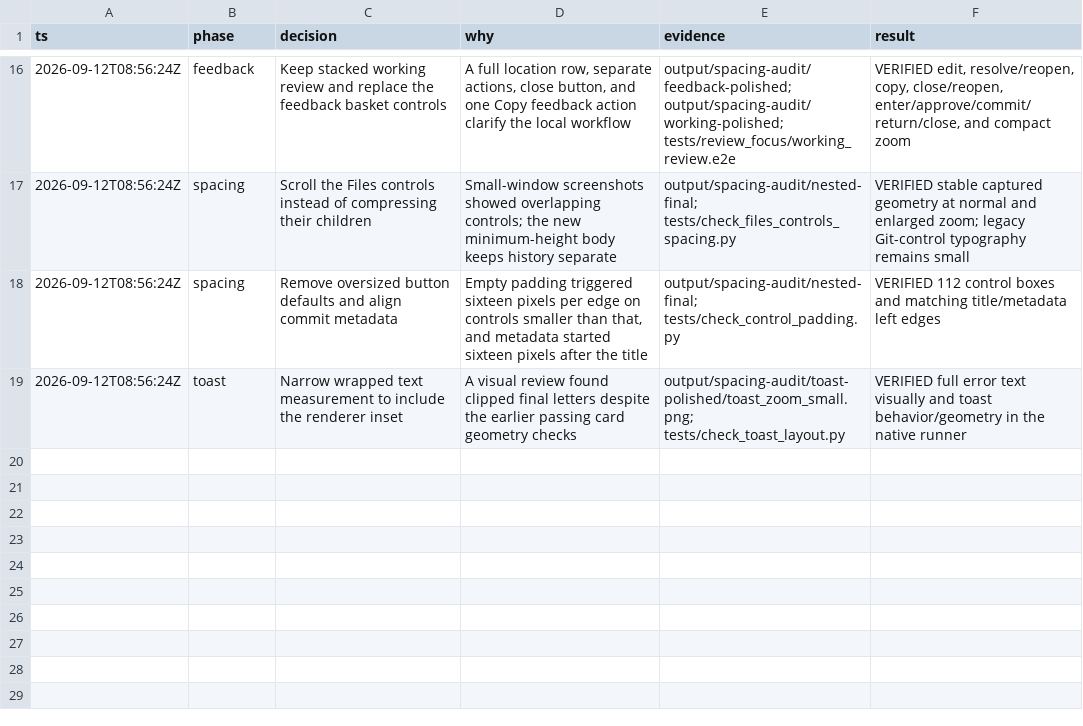
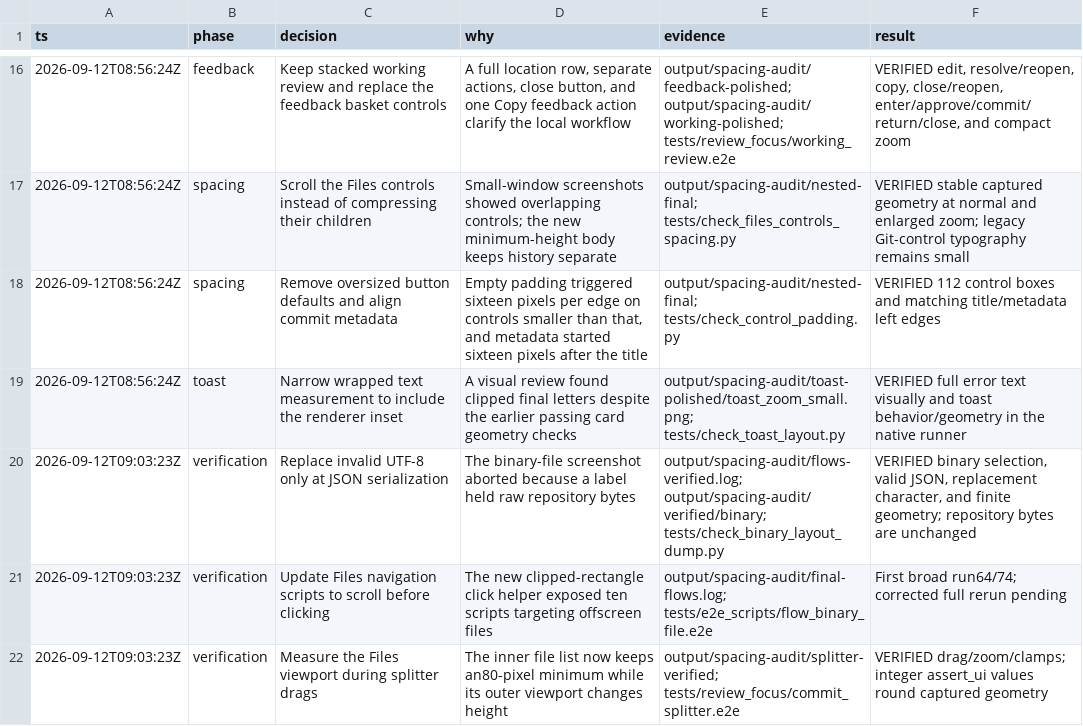
Before and after one commit to gabeochoa/floatinghotel, a TSV file: docs/spacing-audit.tsv, drawn as a sheet; only a part is shown, gaps mark what is left out.

Commit message:
Keep binary labels from breaking JSON UI captures

```diff
--- a/docs/spacing-audit.tsv
+++ b/docs/spacing-audit.tsv
@@ -19 +19,4 @@ ts	phase	decision	why	evidence	result
 2026-09-12T08:56:24Z	toast	Narrow wrapped text measurement to include the renderer inset	A visual review found clipped final letters despite the earlier passing card geometry checks	output/spacing-audit/toast-polished/toast_zoom_small.png; tests/check_toast_layout.py	VERIFIED full error text visually and toast behavior/geometry in the native runner
+2026-09-12T09:03:23Z	verification	Replace invalid UTF-8 only at JSON serialization	The binary-file screenshot aborted because a label held raw repository bytes	output/spacing-audit/flows-verified.log; output/spacing-audit/verified/binary; tests/check_binary_layout_dump.py	VERIFIED binary selection, valid JSON, replacement character, and finite geometry; repository bytes are unchanged
+2026-09-12T09:03:23Z	verification	Update Files navigation scripts to scroll before clicking	The new clipped-rectangle click helper exposed ten scripts targeting offscreen files	output/spacing-audit/final-flows.log; tests/e2e_scripts/flow_binary_file.e2e	First broad run64/74; corrected full rerun pending
+2026-09-12T09:03:23Z	verification	Measure the Files viewport during splitter drags	The inner file list now keeps an80-pixel minimum while its outer viewport changes height	output/spacing-audit/splitter-verified; tests/review_focus/commit_splitter.e2e	VERIFIED drag/zoom/clamps; integer assert_ui values round captured geometry
```
Also changed, not shown: 5 other files.
